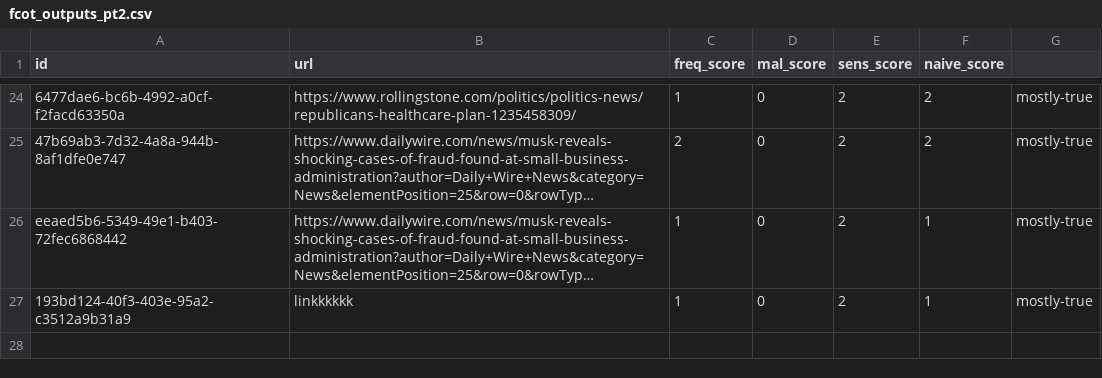
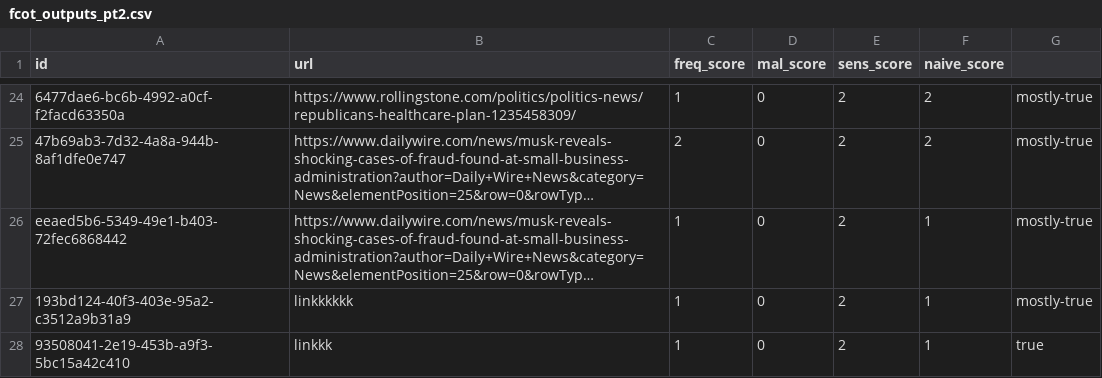
Before and after one commit to amelialei/Multi-Agent-Misinformation-Analysis-System, a CSV file: webapp/results/fcot_outputs_pt2.csv, drawn as a sheet; only a part is shown, gaps mark what is left out; long unchanged cells end in …; the diff names each change by its address in the sheet, - before the commit and + after, or states it on an @@ line.

```diff
--- a/webapp/results/fcot_outputs_pt2.csv
+++ b/webapp/results/fcot_outputs_pt2.csv
+row 28: 93508041-2e19-453b-a9f3-5bc15a42c410 | linkkk | 1 | 0 | 2 | 1 | true
```
Also changed, not shown: 1 other file.
